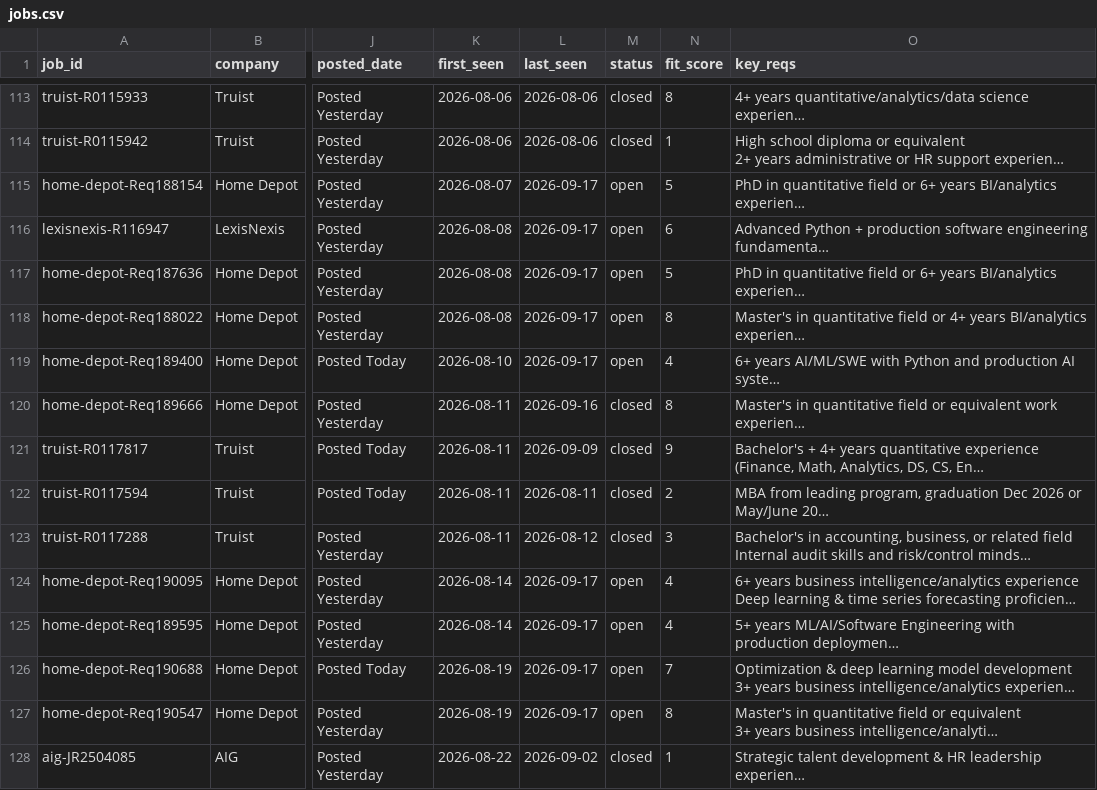
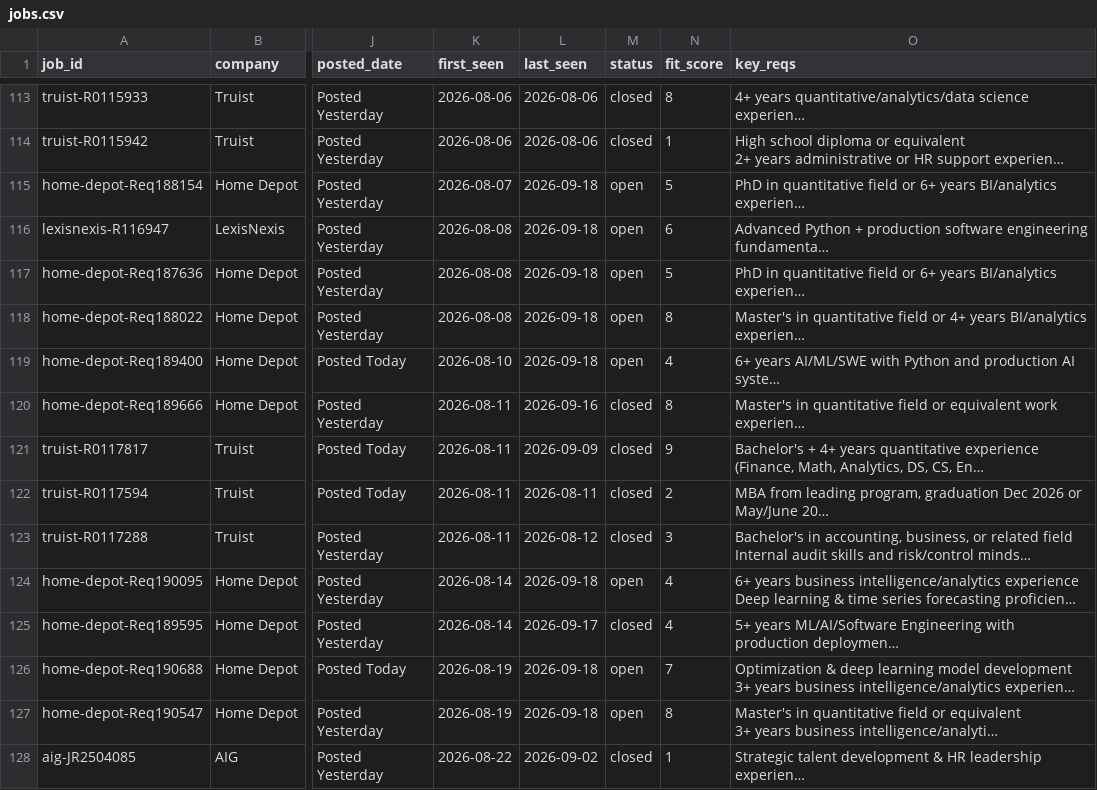
Before and after one commit to musicman35/job-search, a CSV file: data/jobs.csv, drawn as a sheet; only a part is shown, gaps mark what is left out; long unchanged cells end in …; the diff covers the shown part only; the diff names each change by its address in the sheet, - before the commit and + after, or states it on an @@ line.

```diff
--- a/data/jobs.csv
+++ b/data/jobs.csv
-L115:L119 (last_seen): 2026-09-17
+L115:L119 (last_seen): 2026-09-18
-L124 (last_seen): 2026-09-17
+L124 (last_seen): 2026-09-18
-M125 (status): open
+M125 (status): closed
-L126:L127 (last_seen): 2026-09-17
+L126:L127 (last_seen): 2026-09-18
```
Also changed, not shown: 4 added rows and 62 edited cells elsewhere in this file.
